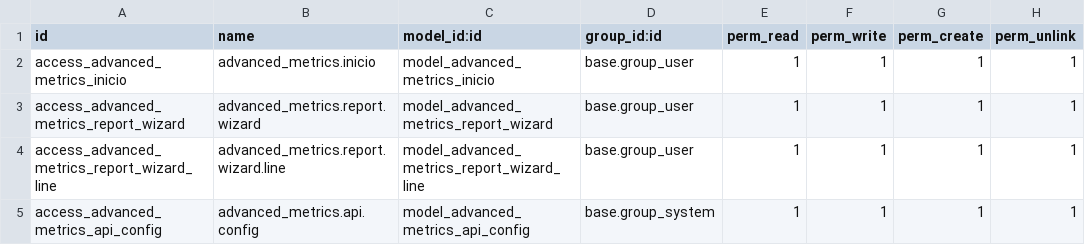
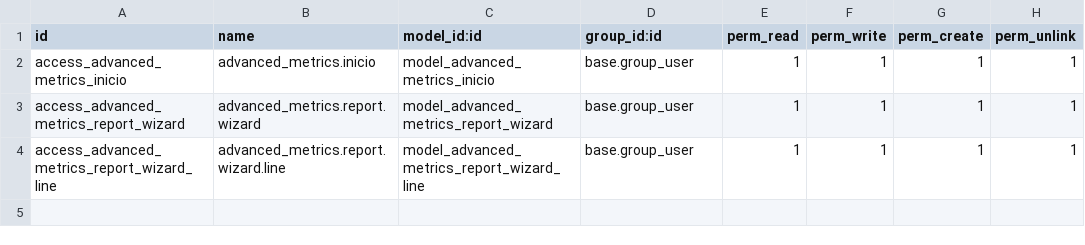
Before and after one commit to zoraendev/zoi.addons, a CSV file: cookoo/advanced_metrics/security/ir.model.access.csv, drawn as a sheet; the diff names each change by its address in the sheet, - before the commit and + after, or states it on an @@ line.

Commit message:
Refactor inventory dashboard and API configuration
- Removed the inventory_dashboard.py model as it is no longer needed.
- Updated the AdvancedMetricsInicio model to change client status messages for clarity.
- Cleaned up access rights in ir.model.access.csv by removing redundant entries.
- Deleted the api_config_views.xml file as it is no longer used.
- Modified views.xml to reflect the new focus on inventory dashboard reports.
- Enhanced the BaseDashboardController to sync legacy API configurations.
- Updated InventoryDashboardController to support new API routes for inventory reports.
- Implemented legacy configuration synchronization in PbiConnectionsApiConfig model.
- Ensured legacy config sync is called when opening API config in PbiConnectionsInicio model.

```diff
--- a/cookoo/advanced_metrics/security/ir.model.access.csv
+++ b/cookoo/advanced_metrics/security/ir.model.access.csv
-row 5: access_advanced_metrics_api_config | advanced_metrics.api.config | model_advanced_metrics_api_config | base.group_system | 1 | 1 | 1 | 1
```
Also changed, not shown: 16 other files.
